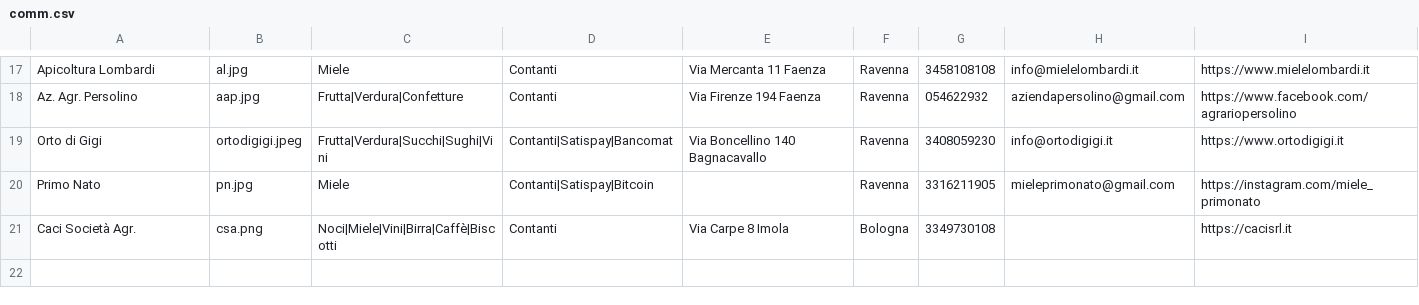
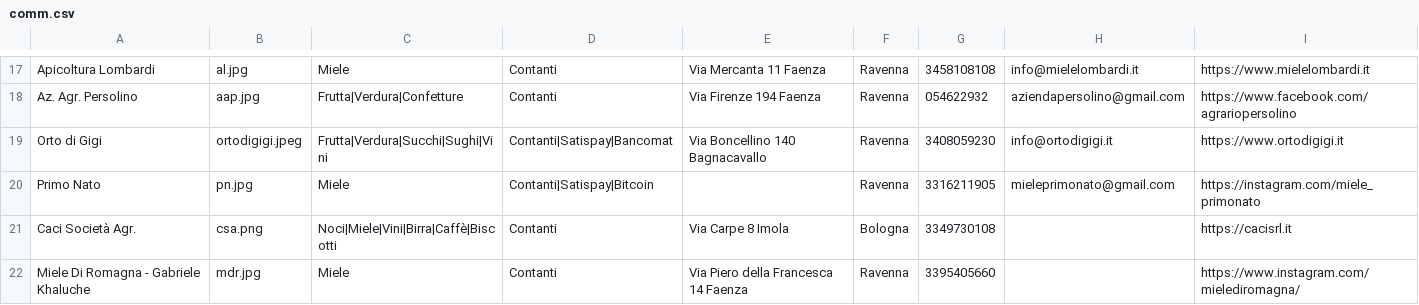
Before and after one commit to Rebus88/agromagna, a CSV file: comm.csv, drawn as a sheet; only a part is shown, gaps mark what is left out; the diff names each change by its address in the sheet, - before the commit and + after, or states it on an @@ line.

```diff
--- a/comm.csv
+++ b/comm.csv
+row 22: Miele Di Romagna - Gabriele Khaluche | mdr.jpg | Miele | Contanti | Via Piero della Francesca 14 Faenza | Ravenna | 3395405660 |  | https://www.instagram.com/mielediromagna/
```
Also changed, not shown: 1 other file.
